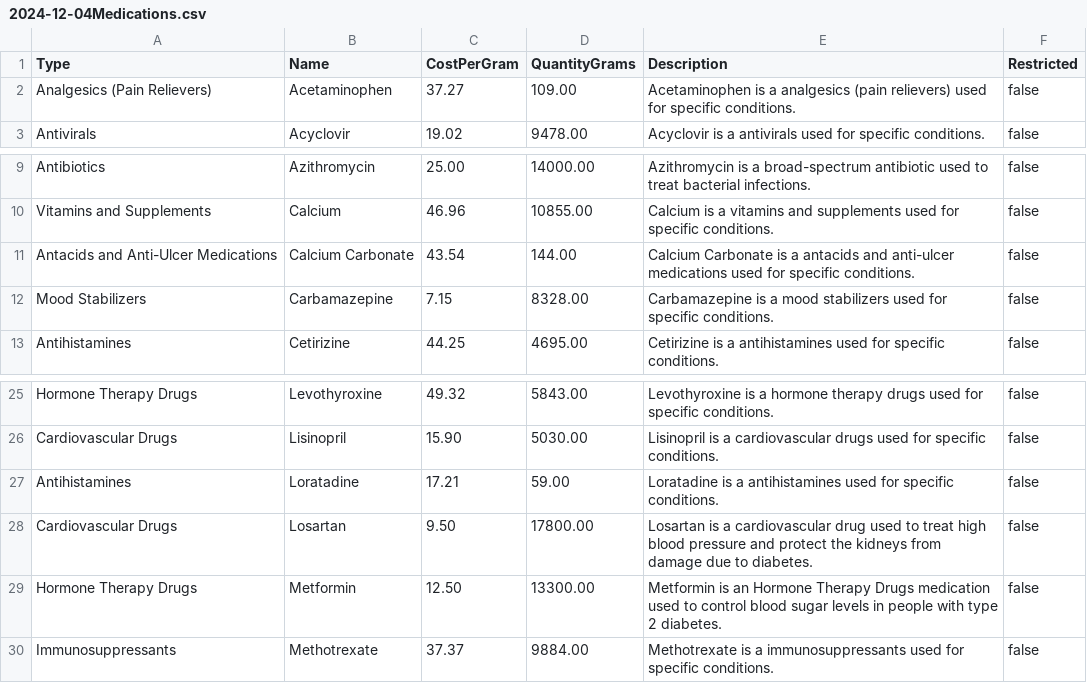
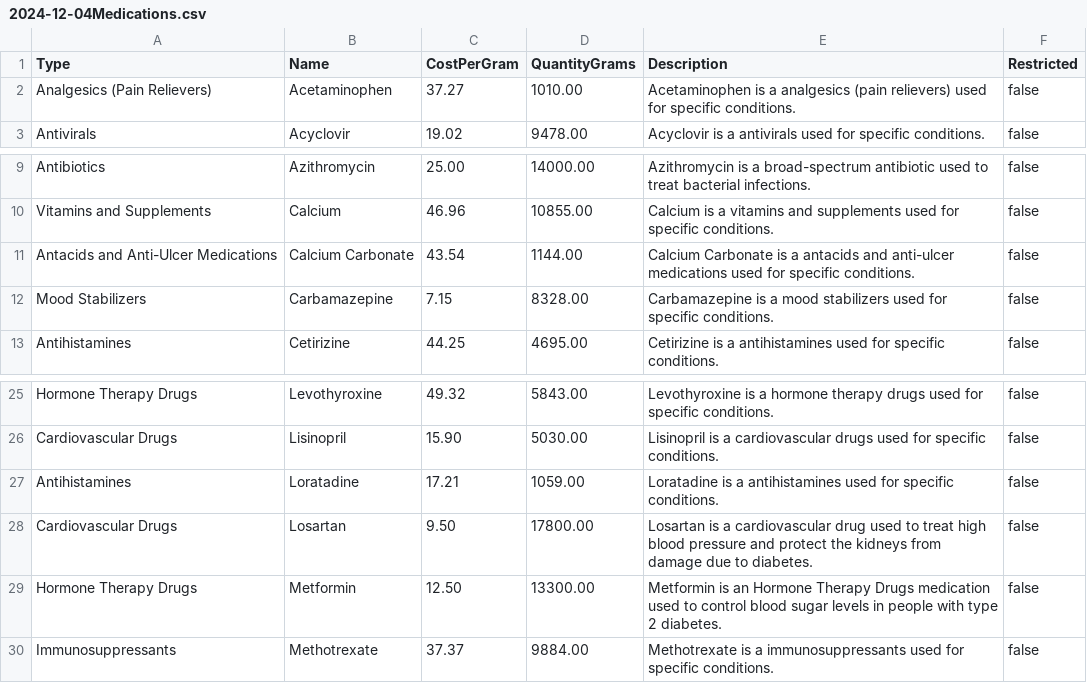
Before and after one commit to vmoran4/SFWE-401-Static-Analysis, a CSV file: medications/2024-12-04Medications.csv, drawn as a sheet; only a part is shown, gaps mark what is left out.

```diff
--- a/medications/2024-12-04Medications.csv
+++ b/medications/2024-12-04Medications.csv
@@ -1,3 +1,3 @@
 Type,Name,CostPerGram,QuantityGrams,Description,Restricted
-Analgesics (Pain Relievers),Acetaminophen,37.27,109.00,Acetaminophen is a analgesics (pain relievers) used for specific conditions.,false
+Analgesics (Pain Relievers),Acetaminophen,37.27,1010.00,Acetaminophen is a analgesics (pain relievers) used for specific conditions.,false
 Antivirals,Acyclovir,19.02,9478.00,Acyclovir is a antivirals used for specific conditions.,false
@@ -10,3 +10,3 @@ Antibiotics,Azithromycin,25.00,14000.00,Azithromycin is a broad-spectrum antibio
 Vitamins and Supplements,Calcium,46.96,10855.00,Calcium is a vitamins and supplements used for specific conditions.,false
-Antacids and Anti-Ulcer Medications,Calcium Carbonate,43.54,144.00,Calcium Carbonate is a antacids and anti-ulcer medications used for specific conditions.,false
+Antacids and Anti-Ulcer Medications,Calcium Carbonate,43.54,1144.00,Calcium Carbonate is a antacids and anti-ulcer medications used for specific conditions.,false
 Mood Stabilizers,Carbamazepine,7.15,8328.00,Carbamazepine is a mood stabilizers used for specific conditions.,false
@@ -26,3 +26,3 @@ Hormone Therapy Drugs,Levothyroxine,49.32,5843.00,Levothyroxine is a hormone the
 Cardiovascular Drugs,Lisinopril,15.90,5030.00,Lisinopril is a cardiovascular drugs used for specific conditions.,false
-Antihistamines,Loratadine,17.21,59.00,Loratadine is a antihistamines used for specific conditions.,false
+Antihistamines,Loratadine,17.21,1059.00,Loratadine is a antihistamines used for specific conditions.,false
 Cardiovascular Drugs,Losartan,9.50,17800.00,Losartan is a cardiovascular drug used to treat high blood pressure and protect the kidneys from damage due to diabetes.,false
```
Also changed, not shown: orders/2024-12-04Orders.csv, 6 other files.
